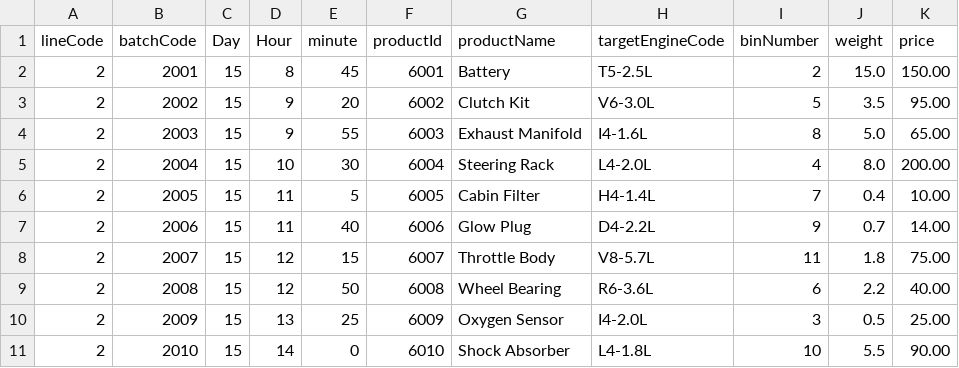
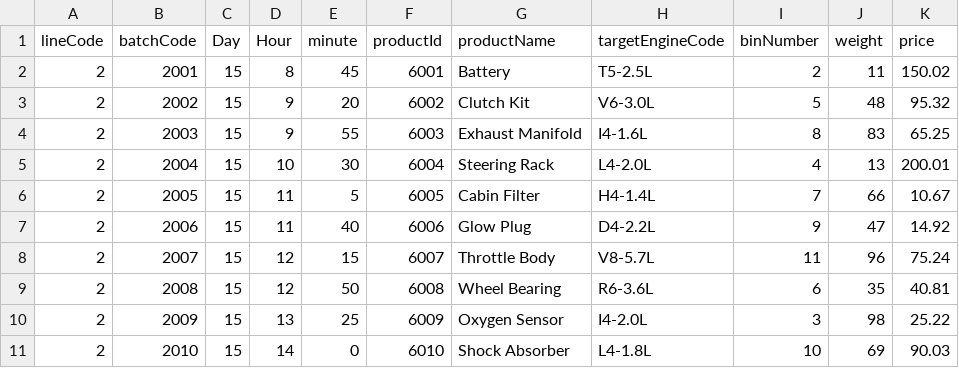
Before and after one commit to kashi618/CMPU-1004-Project, a CSV file: line2.csv, drawn as a sheet.

```diff
--- a/line2.csv
+++ b/line2.csv
@@ -1,11 +1,11 @@
 lineCode,batchCode,Day,Hour,minute,productId,productName,targetEngineCode,binNumber,weight,price
-2,2001,15,8,45,6001,Battery,T5-2.5L,2,15.0,150.00
-2,2002,15,9,20,6002,Clutch Kit,V6-3.0L,5,3.5,95.00
-2,2003,15,9,55,6003,Exhaust Manifold,I4-1.6L,8,5.0,65.00
-2,2004,15,10,30,6004,Steering Rack,L4-2.0L,4,8.0,200.00
-2,2005,15,11,5,6005,Cabin Filter,H4-1.4L,7,0.4,10.00
-2,2006,15,11,40,6006,Glow Plug,D4-2.2L,9,0.7,14.00
-2,2007,15,12,15,6007,Throttle Body,V8-5.7L,11,1.8,75.00
-2,2008,15,12,50,6008,Wheel Bearing,R6-3.6L,6,2.2,40.00
-2,2009,15,13,25,6009,Oxygen Sensor,I4-2.0L,3,0.5,25.00
-2,2010,15,14,0,6010,Shock Absorber,L4-1.8L,10,5.5,90.00
+2,2001,15,8,45,6001,Battery,T5-2.5L,2,11,150.02
+2,2002,15,9,20,6002,Clutch Kit,V6-3.0L,5,48,95.32
+2,2003,15,9,55,6003,Exhaust Manifold,I4-1.6L,8,83,65.25
+2,2004,15,10,30,6004,Steering Rack,L4-2.0L,4,13,200.01
+2,2005,15,11,5,6005,Cabin Filter,H4-1.4L,7,66,10.67
+2,2006,15,11,40,6006,Glow Plug,D4-2.2L,9,47,14.92
+2,2007,15,12,15,6007,Throttle Body,V8-5.7L,11,96,75.24
+2,2008,15,12,50,6008,Wheel Bearing,R6-3.6L,6,35,40.81
+2,2009,15,13,25,6009,Oxygen Sensor,I4-2.0L,3,98,25.22
+2,2010,15,14,0,6010,Shock Absorber,L4-1.8L,10,69,90.03
```
Also changed, not shown: line1.csv, line3.csv, 7 other files.
